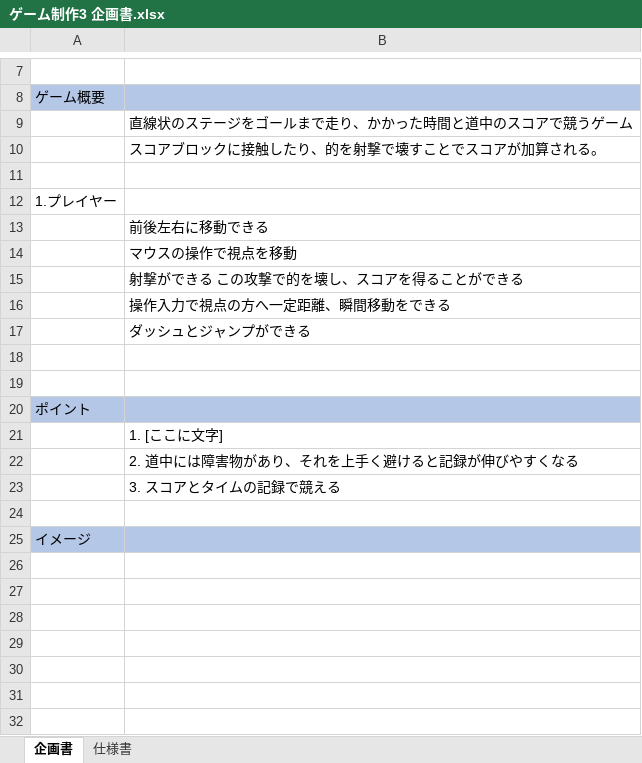
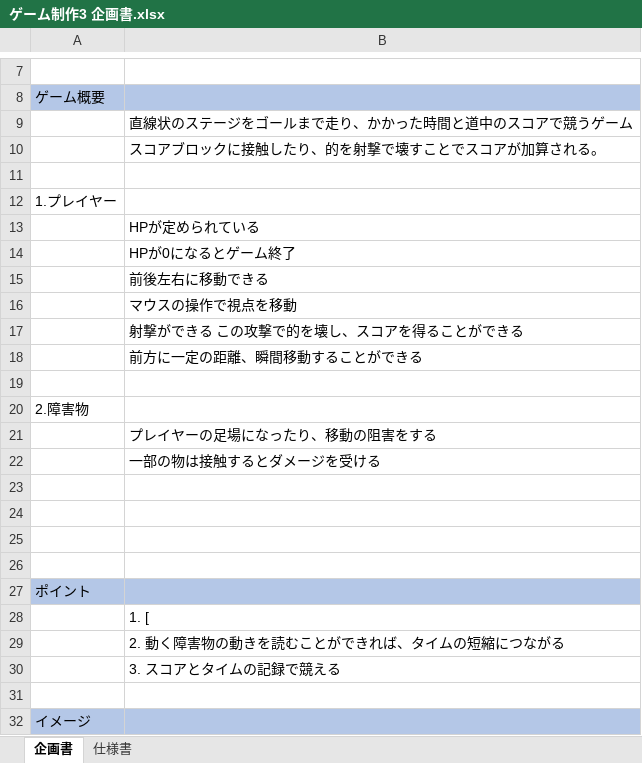
Before and after one commit to 2021Game2/07Sato, an Excel workbook: ゲーム制作3 企画書.xlsx, sheet 企画書, drawn as a sheet; only a part is shown, gaps mark what is left out; values as stored, in another font and other column widths than the file's, no borders; charts and pictures not drawn; addresses are those after the commit; the diff names each change by its address in the sheet, - before the commit and + after, or states it on an @@ line.

```diff
--- a/ゲーム制作3 企画書.xlsx (sheet 企画書)
+++ b/ゲーム制作3 企画書.xlsx (sheet 企画書)
+row 13:  | HPが定められている
+row 14:  | HPが0になるとゲーム終了
-B18: 操作入力で視点の方へ一定距離、瞬間移動をできる
+B18: 前方に一定の距離、瞬間移動することができる
+row 19: (empty)
+row 20: 2.障害物
-B21: ダッシュとジャンプができる
+B21: プレイヤーの足場になったり、移動の阻害をする
+row 22:  | 一部の物は接触するとダメージを受ける
+row 23: (empty)
+row 24: (empty)
-B28: 1. [ここに文字]
+B28: 1. [
-B29: 2. 道中には障害物があり、それを上手く避けると記録が伸びやすくなる
+B29: 2. 動く障害物の動きを読むことができれば、タイムの短縮につながる
```
Also changed, not shown: sheet 仕様書, charts or pictures.
